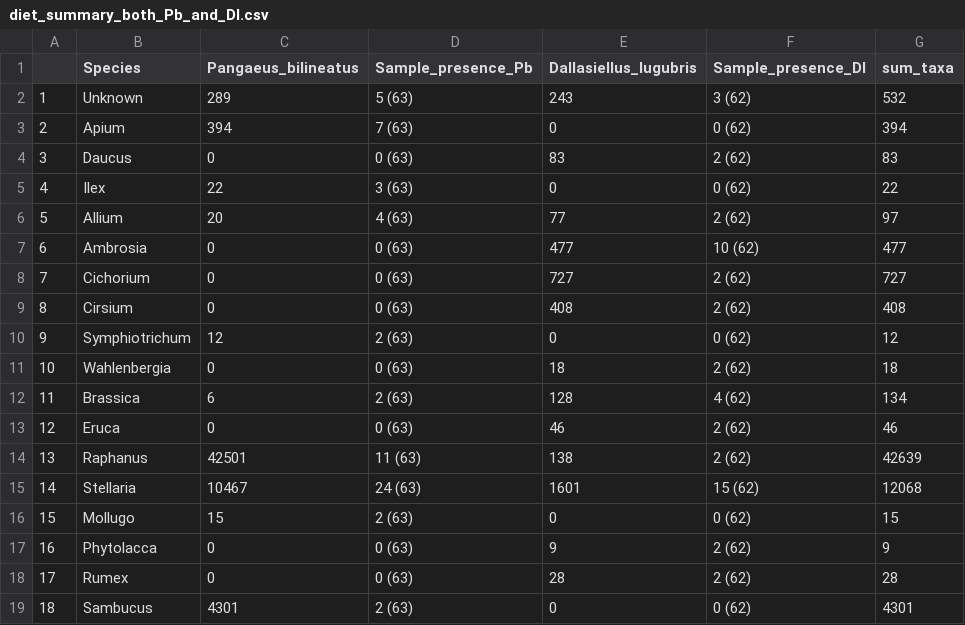
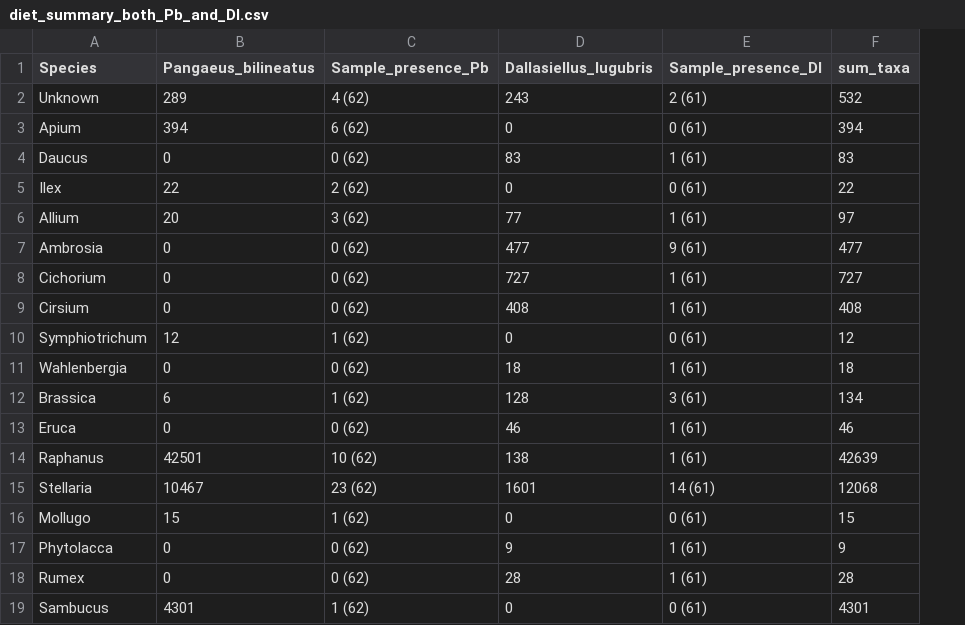
Before and after one commit to PedroDaPos/Burrower-Bugs-diet-and-pop-gen, a CSV file: ASV_identification/diet_summary_both_Pb_and_Dl.csv, drawn as a sheet; only a part is shown; removed rows and columns are numbered as before the commit, all else as after; the diff covers the shown part only; the diff names each change by its address in the sheet, - before the commit and + after, or states it on an @@ line.

```diff
--- a/ASV_identification/diet_summary_both_Pb_and_Dl.csv
+++ b/ASV_identification/diet_summary_both_Pb_and_Dl.csv
-column A, rows 2-19: 1 | 2 | 3 | 4 | 5 | 6 | 7 | 8 | 9 | 10 | 11 | 12 | 13 | 14 | 15 | 16 | 17 | 18
-C2 (Sample_presence_Pb): 5 (63)
+C2 (Sample_presence_Pb): 4 (62)
-E2 (Sample_presence_Dl): 3 (62)
+E2 (Sample_presence_Dl): 2 (61)
-C3 (Sample_presence_Pb): 7 (63)
+C3 (Sample_presence_Pb): 6 (62)
-E3 (Sample_presence_Dl): 0 (62)
+E3 (Sample_presence_Dl): 0 (61)
-C4 (Sample_presence_Pb): 0 (63)
+C4 (Sample_presence_Pb): 0 (62)
-E4 (Sample_presence_Dl): 2 (62)
+E4 (Sample_presence_Dl): 1 (61)
-C5 (Sample_presence_Pb): 3 (63)
+C5 (Sample_presence_Pb): 2 (62)
-E5 (Sample_presence_Dl): 0 (62)
+E5 (Sample_presence_Dl): 0 (61)
-C6 (Sample_presence_Pb): 4 (63)
+C6 (Sample_presence_Pb): 3 (62)
-E6 (Sample_presence_Dl): 2 (62)
+E6 (Sample_presence_Dl): 1 (61)
-C7:C9 (Sample_presence_Pb): 0 (63)
+C7:C9 (Sample_presence_Pb): 0 (62)
-E7 (Sample_presence_Dl): 10 (62)
+E7 (Sample_presence_Dl): 9 (61)
-E8:E9 (Sample_presence_Dl): 2 (62)
+E8:E9 (Sample_presence_Dl): 1 (61)
-C10 (Sample_presence_Pb): 2 (63)
+C10 (Sample_presence_Pb): 1 (62)
-E10 (Sample_presence_Dl): 0 (62)
+E10 (Sample_presence_Dl): 0 (61)
-C11 (Sample_presence_Pb): 0 (63)
+C11 (Sample_presence_Pb): 0 (62)
-E11 (Sample_presence_Dl): 2 (62)
+E11 (Sample_presence_Dl): 1 (61)
-C12 (Sample_presence_Pb): 2 (63)
+C12 (Sample_presence_Pb): 1 (62)
-E12 (Sample_presence_Dl): 4 (62)
+E12 (Sample_presence_Dl): 3 (61)
-C13 (Sample_presence_Pb): 0 (63)
+C13 (Sample_presence_Pb): 0 (62)
-E13:E14 (Sample_presence_Dl): 2 (62)
+E13:E14 (Sample_presence_Dl): 1 (61)
-C14 (Sample_presence_Pb): 11 (63)
+C14 (Sample_presence_Pb): 10 (62)
-C15 (Sample_presence_Pb): 24 (63)
+C15 (Sample_presence_Pb): 23 (62)
-E15 (Sample_presence_Dl): 15 (62)
+E15 (Sample_presence_Dl): 14 (61)
-C16 (Sample_presence_Pb): 2 (63)
+C16 (Sample_presence_Pb): 1 (62)
-E16 (Sample_presence_Dl): 0 (62)
+E16 (Sample_presence_Dl): 0 (61)
-C17:C18 (Sample_presence_Pb): 0 (63)
+C17:C18 (Sample_presence_Pb): 0 (62)
-E17:E18 (Sample_presence_Dl): 2 (62)
+E17:E18 (Sample_presence_Dl): 1 (61)
-C19 (Sample_presence_Pb): 2 (63)
+C19 (Sample_presence_Pb): 1 (62)
-E19 (Sample_presence_Dl): 0 (62)
+E19 (Sample_presence_Dl): 0 (61)
```
Also changed, not shown: 104 edited cells elsewhere in this file, ASV_identification/Dl_diet_per_sample.csv, ASV_identification/Pb_diet_per_sample.csv, 6 other files.
